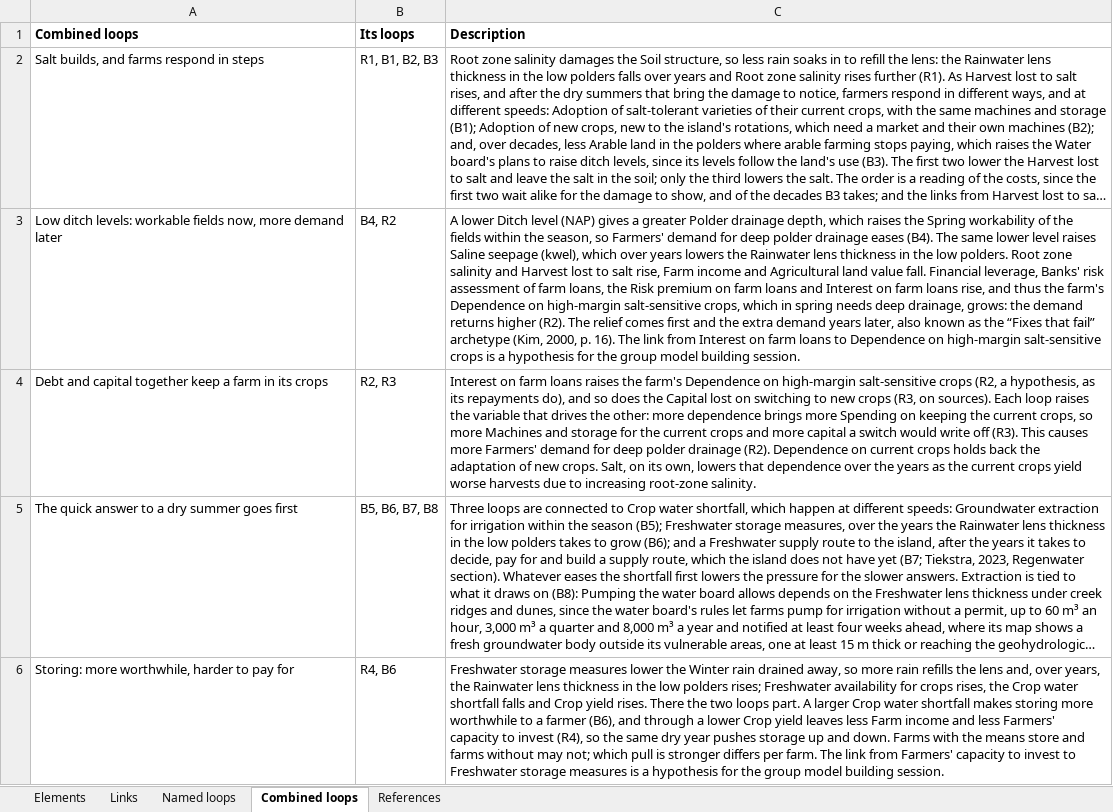
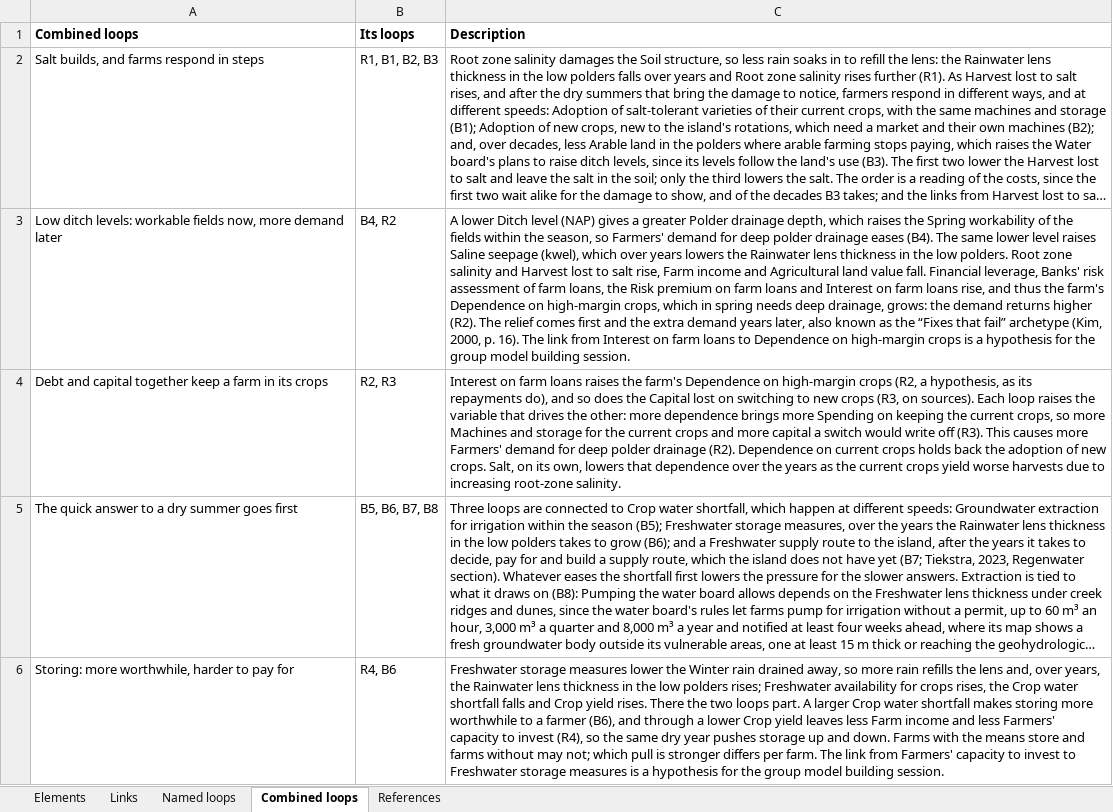
Before and after one commit to jordyzuidam2003-bot/zeeland-cld, an Excel workbook: docs/tables/cld-table.xlsx, sheet Combined loops, drawn as a sheet; only a part is shown; long unchanged cells end in …; values as stored, in another font and other column widths than the file's, no borders; the diff names each change by its address in the sheet, - before the commit and + after, or states it on an @@ line.

Commit message:
Into cld.json, as tried in the working version: Dependence on high-margin salt-sensitive crops relabelled Dependence on high-margin crops, its description naming the crops' water need beside their salt sensitivity; C3's "adaptation of new crops" read "adoption" (CitationCheck/batch26/move26.py)
Change: Dependence on high-margin salt-sensitive crops relabelled *Dependence on high-margin crops*, its description naming the crops' water need beside their salt sensitivity; C3's "adaptation of new crops" read "adoption"
Argument: The vision has the crops that earn the most need the most water and stand salt the least, and B15 runs through the element as the thirsty crops, while its label named salt alone; the quantity, the share of the rotation under potatoes and sown onions, is unchanged. The crops that earn the most also have the greatest water need (Delphy, 2023, p. 48).
Agreed: Jordy and Lenne, 2026-11-28

```diff
--- a/docs/tables/cld-table.xlsx (sheet Combined loops)
+++ b/docs/tables/cld-table.xlsx (sheet Combined loops)
-C3 (Description): …on high-margin salt-sensitive crops, which in spring needs deep drainage, grows: the demand returns higher (R2). The relief comes first and the extra demand years later, also known as the “Fixes that fail” archetype (Kim, 2000, p. 16). The link from Interest on farm loans to Dependence on high-margin salt-sensitive crops is…
+C3 (Description): …on high-margin crops, which in spring needs deep drainage, grows: the demand returns higher (R2). The relief comes first and the extra demand years later, also known as the “Fixes that fail” archetype (Kim, 2000, p. 16). The link from Interest on farm loans to Dependence on high-margin crops is…
-C4 (Description): …on high-margin salt-sensitive crops (R2, a hypothesis, as its repayments do), and so does the Capital lost on switching to new crops (R3, on sources). Each loop raises the variable that drives the other: more dependence brings more Spending on keeping the current crops, so more Machines and storage for the current crops and more capital a switch would write off (R3). This causes more Farmers' demand for deep polder drainage (R2). Dependence on current crops holds back the adaptation of new…
+C4 (Description): …on high-margin crops (R2, a hypothesis, as its repayments do), and so does the Capital lost on switching to new crops (R3, on sources). Each loop raises the variable that drives the other: more dependence brings more Spending on keeping the current crops, so more Machines and storage for the current crops and more capital a switch would write off (R3). This causes more Farmers' demand for deep polder drainage (R2). Dependence on current crops holds back the adoption of new…
```
Also changed, not shown: sheet Links, sheet Named loops, sheet Elements, docs/tables/actor-map-table.xlsx, 20 other files.
